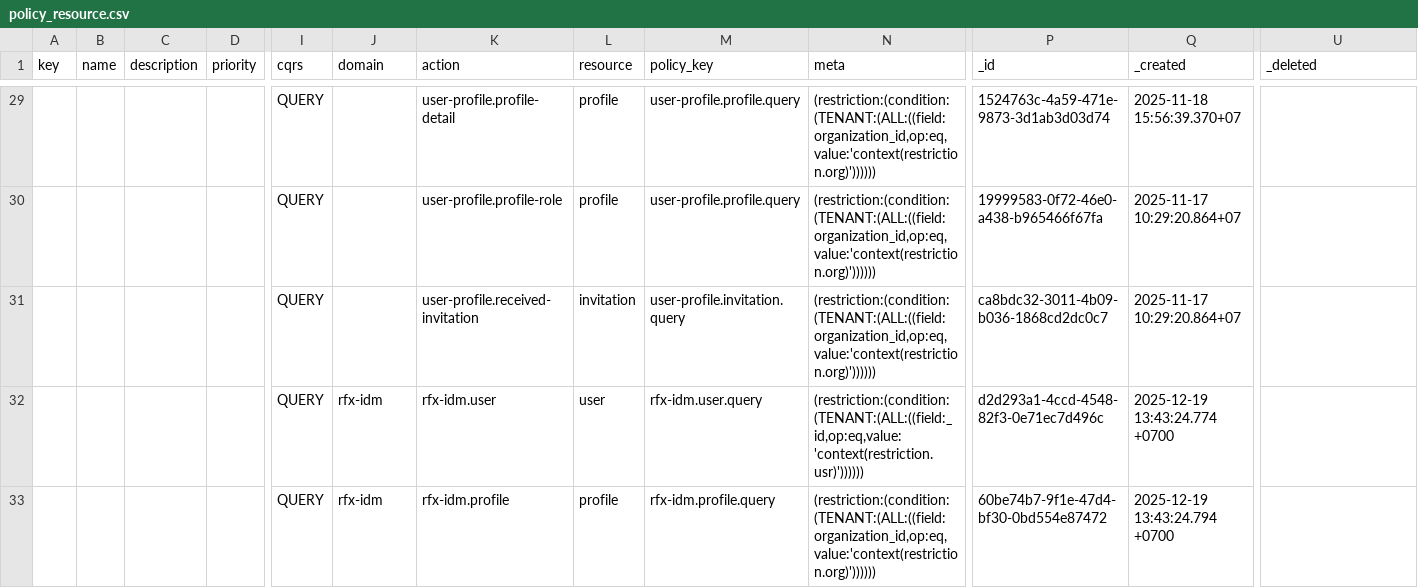
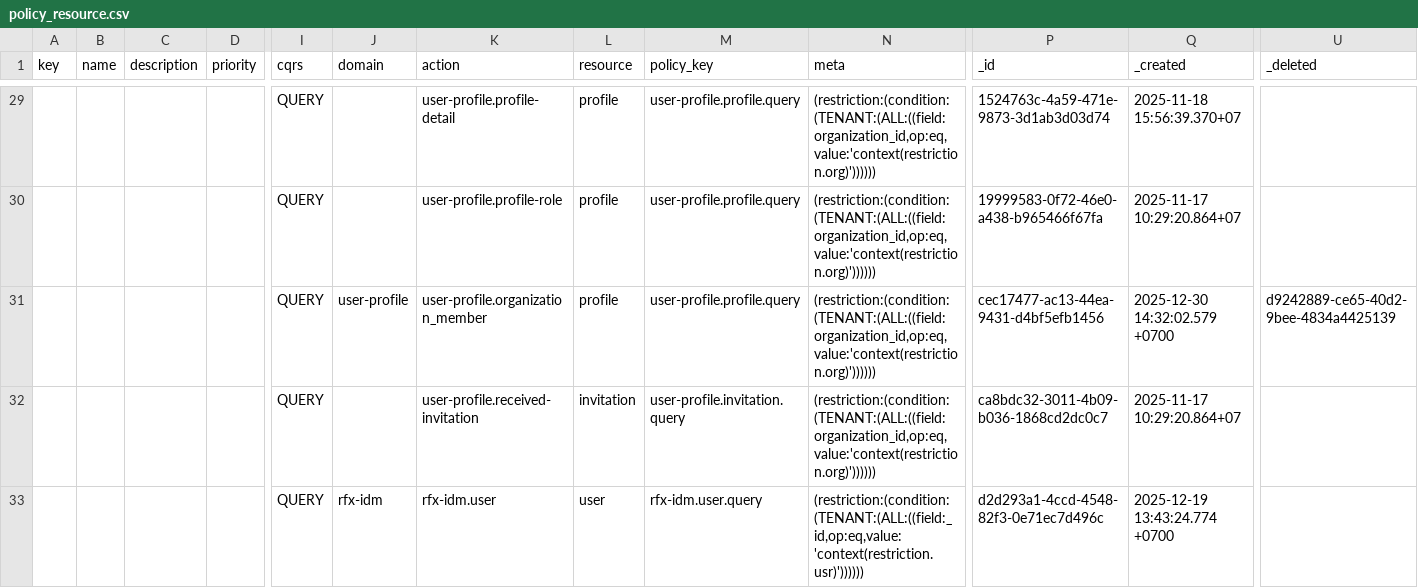
Before and after one commit to abx-ltd/python.rfx-base, a CSV file: mig/policy/policy_resource.csv, drawn as a sheet; only a part is shown, gaps mark what is left out; the shorter side is filled out with more unchanged rows; rows hold the shown columns only; the diff names each change by its address in the sheet, - before the commit and + after, or states it on an @@ line.

```diff
--- a/mig/policy/policy_resource.csv
+++ b/mig/policy/policy_resource.csv
+row 31:  |  |  |  | QUERY | user-profile | user-profile.organization_member | profile | user-profile.profile.query | (restriction:(condition:(TENANT:(ALL:((field:organization_id,op:eq,value:'context(restriction.org)')))))) | cec17477-ac13-44ea-9431-d4bf5efb1456 | 2025-12-30 14:32:02.579 +0700 | d9242889-ce65-40d2-9bee-4834a4425139
```
Also changed, not shown: mig/policy/policy_role.csv, 1 other file.
